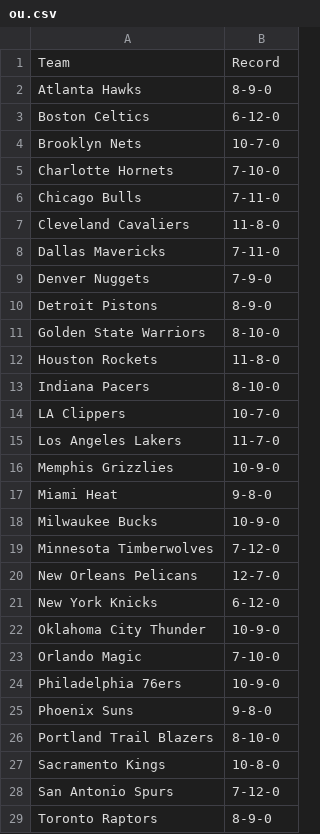
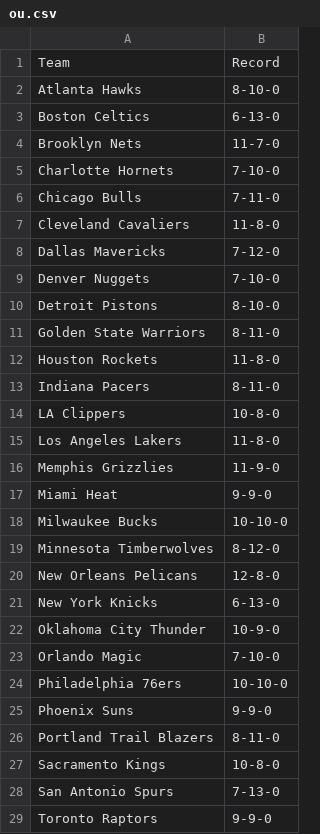
Before and after one commit to lgdsbrand/nba-model, a CSV file: nba/data/ou.csv, drawn as a sheet; only a part is shown; the diff covers the shown part only.

```diff
--- a/nba/data/ou.csv
+++ b/nba/data/ou.csv
@@ -1,5 +1,5 @@
 Team,Record
-Atlanta Hawks,8-9-0
-Boston Celtics,6-12-0
-Brooklyn Nets,10-7-0
+Atlanta Hawks,8-10-0
+Boston Celtics,6-13-0
+Brooklyn Nets,11-7-0
 Charlotte Hornets,7-10-0
@@ -7,23 +7,23 @@ Chicago Bulls,7-11-0
 Cleveland Cavaliers,11-8-0
-Dallas Mavericks,7-11-0
-Denver Nuggets,7-9-0
-Detroit Pistons,8-9-0
-Golden State Warriors,8-10-0
+Dallas Mavericks,7-12-0
+Denver Nuggets,7-10-0
+Detroit Pistons,8-10-0
+Golden State Warriors,8-11-0
 Houston Rockets,11-8-0
-Indiana Pacers,8-10-0
-LA Clippers,10-7-0
-Los Angeles Lakers,11-7-0
-Memphis Grizzlies,10-9-0
-Miami Heat,9-8-0
-Milwaukee Bucks,10-9-0
-Minnesota Timberwolves,7-12-0
-New Orleans Pelicans,12-7-0
-New York Knicks,6-12-0
+Indiana Pacers,8-11-0
+LA Clippers,10-8-0
+Los Angeles Lakers,11-8-0
+Memphis Grizzlies,11-9-0
+Miami Heat,9-9-0
+Milwaukee Bucks,10-10-0
+Minnesota Timberwolves,8-12-0
+New Orleans Pelicans,12-8-0
+New York Knicks,6-13-0
 Oklahoma City Thunder,10-9-0
 Orlando Magic,7-10-0
-Philadelphia 76ers,10-9-0
-Phoenix Suns,9-8-0
-Portland Trail Blazers,8-10-0
+Philadelphia 76ers,10-10-0
+Phoenix Suns,9-9-0
+Portland Trail Blazers,8-11-0
 Sacramento Kings,10-8-0
-San Antonio Spurs,7-12-0
-Toronto Raptors,8-9-0
+San Antonio Spurs,7-13-0
+Toronto Raptors,9-9-0
```
Also changed, not shown: 1 edited cell elsewhere in this file, data/raw/2027_teams.csv, nba/data/games.csv, 12 other files.
